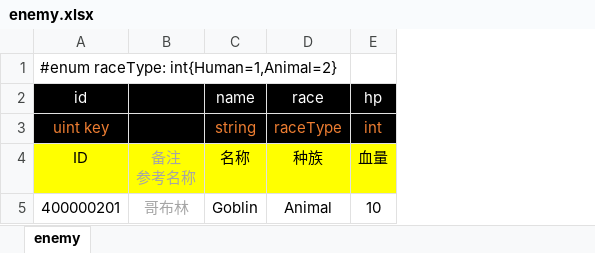
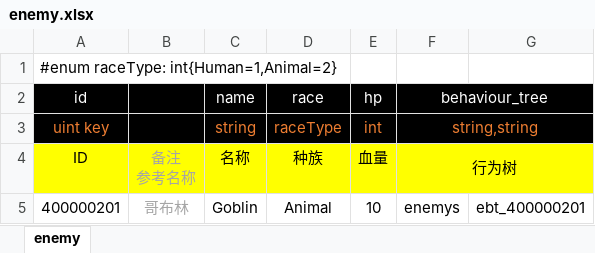
Before and after one commit to apollyonGIT/Alfa, an Excel workbook: Assets/Tables/enemy.xlsx, sheet enemy, drawn as a sheet; values as stored, in another font and other column widths than the file's, no borders; the diff names each change by its address in the sheet, - before the commit and + after, or states it on an @@ line.

```diff
--- a/Assets/Tables/enemy.xlsx (sheet enemy)
+++ b/Assets/Tables/enemy.xlsx (sheet enemy)
+column F (behaviour_tree), rows 3-5: string,string | 行为树 | enemys
+column G, row 5: ebt_400000201
```
Also changed, not shown: 23 other files.
